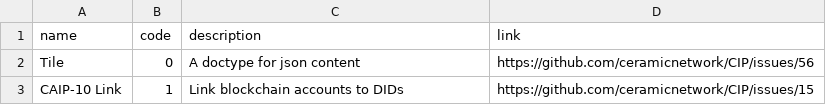
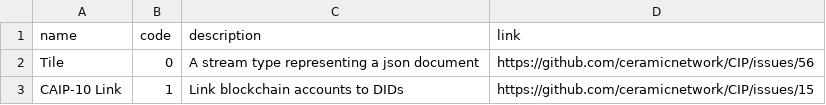
Before and after one commit to ceramicnetwork/CIPs, a CSV file: CIPs/CIP-59/tables/streamtypes.csv, drawn as a sheet; the diff names each change by its address in the sheet, - before the commit and + after, or states it on an @@ line.

Commit message:
chore: update to StreamID in 'doctypes'

```diff
--- a/CIPs/CIP-59/tables/streamtypes.csv
+++ b/CIPs/CIP-59/tables/streamtypes.csv
-C2 (description): A doctype for json content
+C2 (description): A stream type representing a json document
```
Also changed, not shown: 2 other files.
